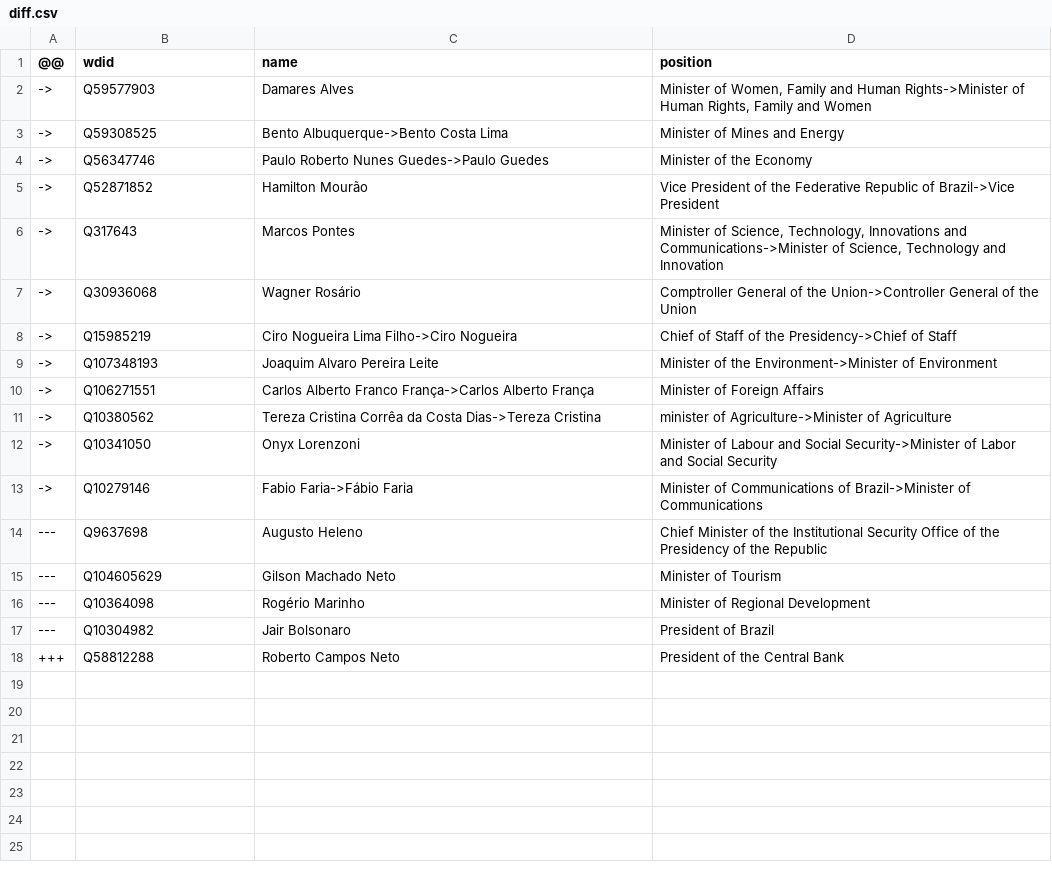
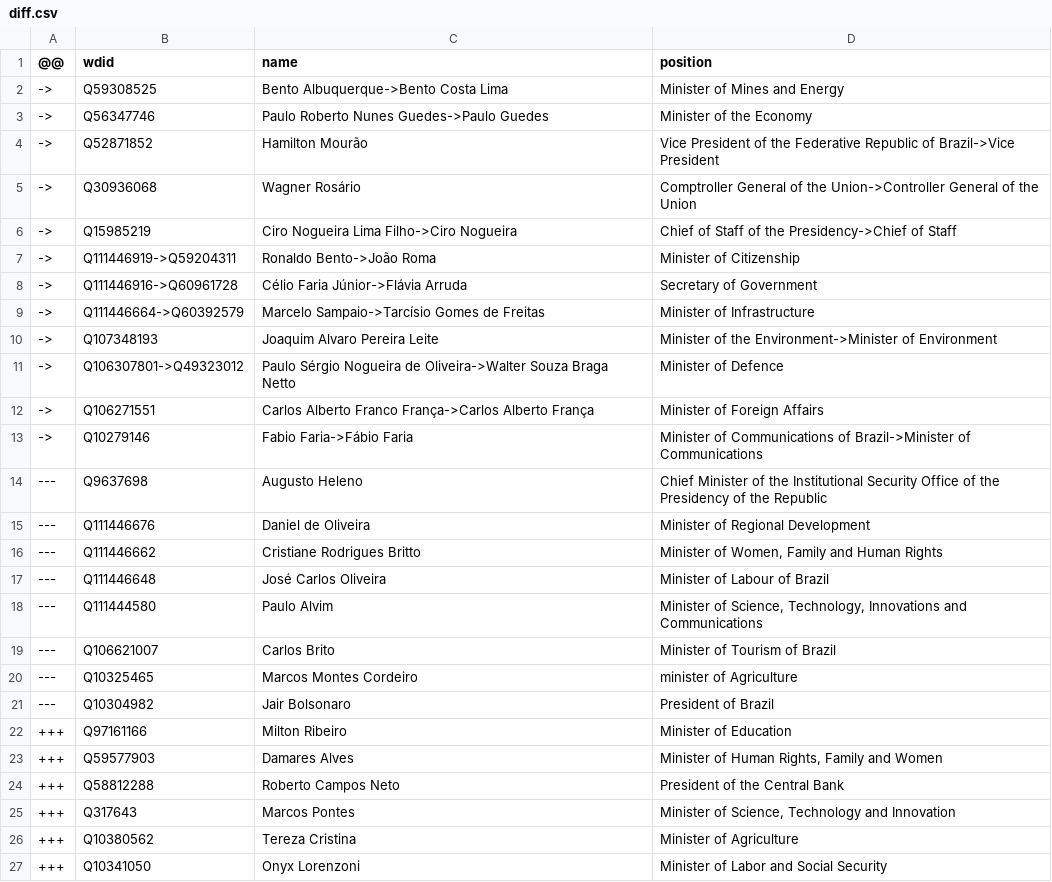
Before and after one commit to every-politician-scrapers/brazil-ministers, a CSV file: data/diff.csv, drawn as a sheet.

```diff
--- a/data/diff.csv
+++ b/data/diff.csv
@@ -1,3 +1,2 @@
 @@,wdid,name,position
-->,Q59577903,Damares Alves,"Minister of Women, Family and Human Rights->Minister of Human Rights, Family and Women"
 ->,Q59308525,Bento Albuquerque->Bento Costa Lima,Minister of Mines and Energy
@@ -5,14 +4,24 @@
 ->,Q52871852,Hamilton Mourão,Vice President of the Federative Republic of Brazil->Vice President
-->,Q317643,Marcos Pontes,"Minister of Science, Technology, Innovations and Communications->Minister of Science, Technology and Innovation"
 ->,Q30936068,Wagner Rosário,Comptroller General of the Union->Controller General of the Union
 ->,Q15985219,Ciro Nogueira Lima Filho->Ciro Nogueira,Chief of Staff of the Presidency->Chief of Staff
+->,Q111446919->Q59204311,Ronaldo Bento->João Roma,Minister of Citizenship
+->,Q111446916->Q60961728,Célio Faria Júnior->Flávia Arruda,Secretary of Government
+->,Q111446664->Q60392579,Marcelo Sampaio->Tarcísio Gomes de Freitas,Minister of Infrastructure
 ->,Q107348193,Joaquim Alvaro Pereira Leite,Minister of the Environment->Minister of Environment
+->,Q106307801->Q49323012,Paulo Sérgio Nogueira de Oliveira->Walter Souza Braga Netto,Minister of Defence
 ->,Q106271551,Carlos Alberto Franco França->Carlos Alberto França,Minister of Foreign Affairs
-->,Q10380562,Tereza Cristina Corrêa da Costa Dias->Tereza Cristina,minister of Agriculture->Minister of Agriculture
-->,Q10341050,Onyx Lorenzoni,Minister of Labour and Social Security->Minister of Labor and Social Security
 ->,Q10279146,Fabio Faria->Fábio Faria,Minister of Communications of Brazil->Minister of Communications
 ---,Q9637698,Augusto Heleno,Chief Minister of the Institutional Security Office of the Presidency of the Republic
----,Q104605629,Gilson Machado Neto,Minister of Tourism
----,Q10364098,Rogério Marinho,Minister of Regional Development
+---,Q111446676,Daniel de Oliveira,Minister of Regional Development
+---,Q111446662,Cristiane Rodrigues Britto,"Minister of Women, Family and Human Rights"
+---,Q111446648,José Carlos Oliveira,Minister of Labour of Brazil
+---,Q111444580,Paulo Alvim,"Minister of Science, Technology, Innovations and Communications"
+---,Q106621007,Carlos Brito,Minister of Tourism of Brazil
+---,Q10325465,Marcos Montes Cordeiro,minister of Agriculture
 ---,Q10304982,Jair Bolsonaro,President of Brazil
++++,Q97161166,Milton Ribeiro,Minister of Education
++++,Q59577903,Damares Alves,"Minister of Human Rights, Family and Women"
 +++,Q58812288,Roberto Campos Neto,President of the Central Bank
++++,Q317643,Marcos Pontes,"Minister of Science, Technology and Innovation"
++++,Q10380562,Tereza Cristina,Minister of Agriculture
++++,Q10341050,Onyx Lorenzoni,Minister of Labor and Social Security
```
Also changed, not shown: data/wikidata.csv, 1 other file.
